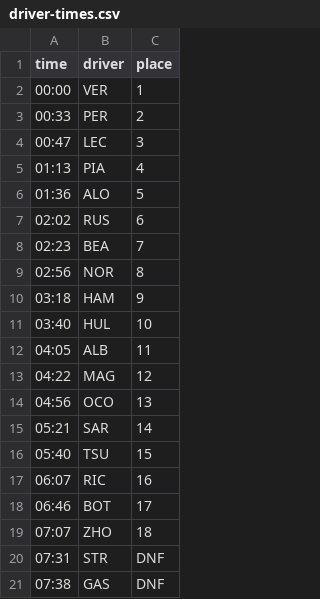
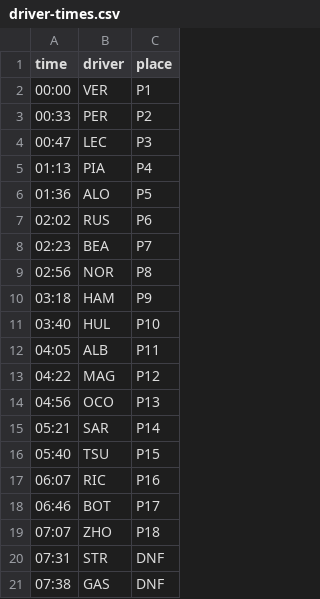
Before and after one commit to marcusturewicz/f1-sentiment, a CSV file: data/2024/races/02-saudi/driver-times.csv, drawn as a sheet.

```diff
--- a/data/2024/races/02-saudi/driver-times.csv
+++ b/data/2024/races/02-saudi/driver-times.csv
@@ -1,20 +1,20 @@
 time,driver,place
-00:00,VER,1
-00:33,PER,2
-00:47,LEC,3
-01:13,PIA,4
-01:36,ALO,5
-02:02,RUS,6
-02:23,BEA,7
-02:56,NOR,8
-03:18,HAM,9
-03:40,HUL,10
-04:05,ALB,11
-04:22,MAG,12
-04:56,OCO,13
-05:21,SAR,14
-05:40,TSU,15
-06:07,RIC,16
-06:46,BOT,17
-07:07,ZHO,18
+00:00,VER,P1
+00:33,PER,P2
+00:47,LEC,P3
+01:13,PIA,P4
+01:36,ALO,P5
+02:02,RUS,P6
+02:23,BEA,P7
+02:56,NOR,P8
+03:18,HAM,P9
+03:40,HUL,P10
+04:05,ALB,P11
+04:22,MAG,P12
+04:56,OCO,P13
+05:21,SAR,P14
+05:40,TSU,P15
+06:07,RIC,P16
+06:46,BOT,P17
+07:07,ZHO,P18
 07:31,STR,DNF
```
Also changed, not shown: data/2024/races/01-bahrain/driver-times.csv, data/2024/races/03-australia/driver-times.csv, 8 other files.
